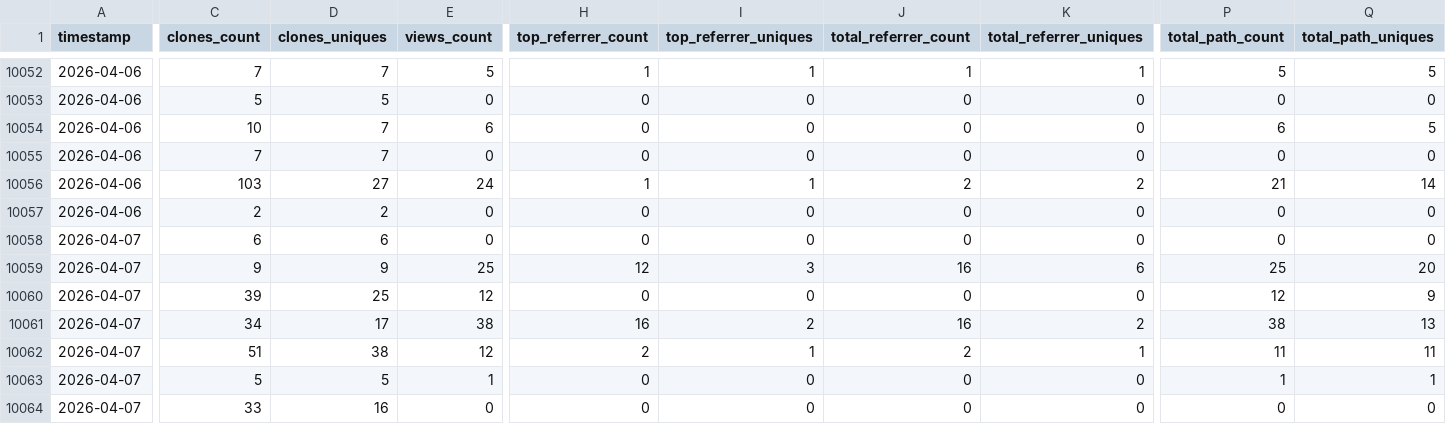
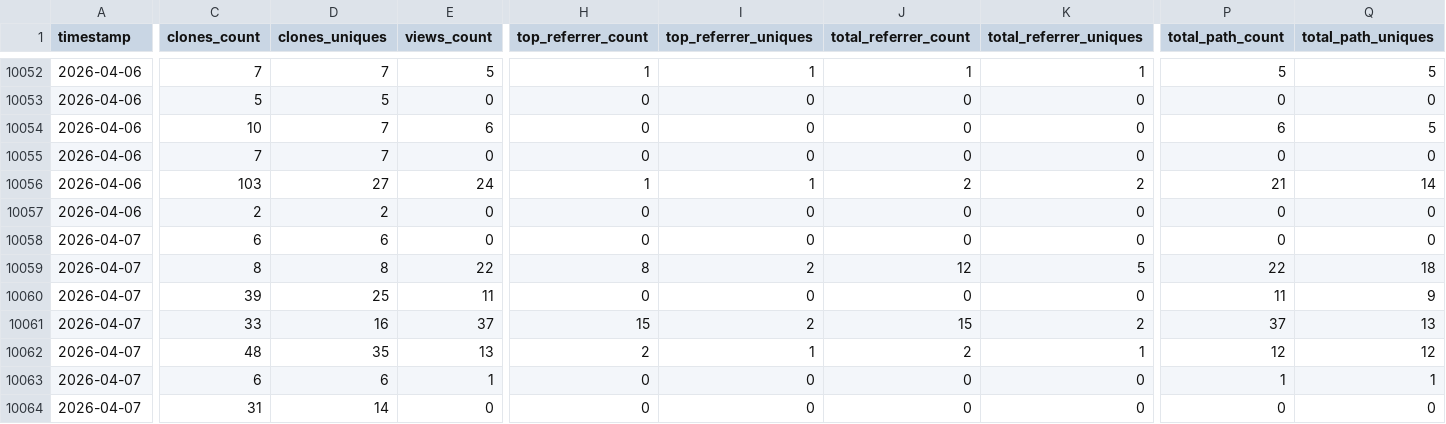
Before and after one commit to CCP-NC/metrics, a CSV file: traffic-stats/summary.csv, drawn as a sheet; only a part is shown, gaps mark what is left out; the diff covers the shown part only; the diff names each change by its address in the sheet, - before the commit and + after, or states it on an @@ line.

```diff
--- a/traffic-stats/summary.csv
+++ b/traffic-stats/summary.csv
-C10059 (clones_count): 9
+C10059 (clones_count): 8
-D10059 (clones_uniques): 9
+D10059 (clones_uniques): 8
-E10059 (views_count): 25
+E10059 (views_count): 22
-H10059 (top_referrer_count): 12
+H10059 (top_referrer_count): 8
-I10059 (top_referrer_uniques): 3
+I10059 (top_referrer_uniques): 2
-J10059 (total_referrer_count): 16
+J10059 (total_referrer_count): 12
-K10059 (total_referrer_uniques): 6
+K10059 (total_referrer_uniques): 5
-P10059 (total_path_count): 25
+P10059 (total_path_count): 22
-Q10059 (total_path_uniques): 20
+Q10059 (total_path_uniques): 18
-E10060 (views_count): 12
+E10060 (views_count): 11
-P10060 (total_path_count): 12
+P10060 (total_path_count): 11
-C10061 (clones_count): 34
+C10061 (clones_count): 33
-D10061 (clones_uniques): 17
+D10061 (clones_uniques): 16
-E10061 (views_count): 38
+E10061 (views_count): 37
-H10061 (top_referrer_count): 16
+H10061 (top_referrer_count): 15
-J10061 (total_referrer_count): 16
+J10061 (total_referrer_count): 15
-P10061 (total_path_count): 38
+P10061 (total_path_count): 37
-C10062 (clones_count): 51
+C10062 (clones_count): 48
-D10062 (clones_uniques): 38
+D10062 (clones_uniques): 35
-E10062 (views_count): 12
+E10062 (views_count): 13
-P10062 (total_path_count): 11
+P10062 (total_path_count): 12
-Q10062 (total_path_uniques): 11
+Q10062 (total_path_uniques): 12
-C10063 (clones_count): 5
+C10063 (clones_count): 6
-D10063 (clones_uniques): 5
+D10063 (clones_uniques): 6
-C10064 (clones_count): 33
+C10064 (clones_count): 31
-D10064 (clones_uniques): 16
+D10064 (clones_uniques): 14
```
Also changed, not shown: 55 edited cells elsewhere in this file, 54 other files.
